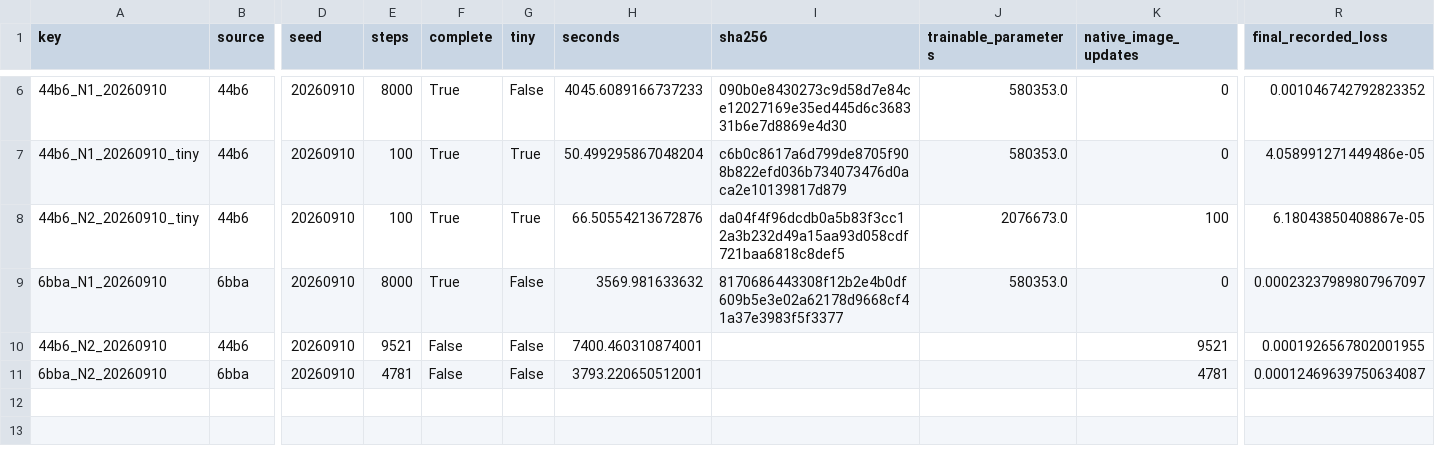
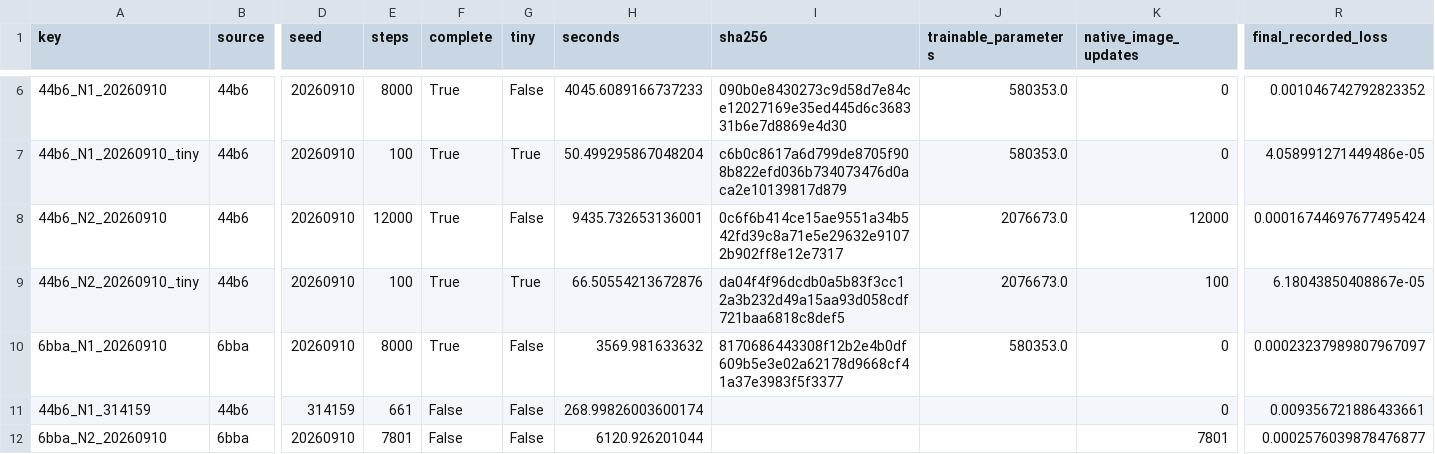
Before and after one commit to matheuspf/cell-tracking, a CSV file: results/image-native-tracking-v5/training_summary.csv, drawn as a sheet; only a part is shown, gaps mark what is left out; removed rows and columns are numbered as before the commit, all else as after; rows hold the shown columns only; the diff names each change by its address in the sheet, - before the commit and + after, or states it on an @@ line.

```diff
--- a/results/image-native-tracking-v5/training_summary.csv
+++ b/results/image-native-tracking-v5/training_summary.csv
+row 8: 44b6_N2_20260910 | 44b6 | 20260910 | 12000 | True | False | 9435.732653136001 | 0c6f6b414ce15ae9551a34b542fd39c8a71e5e29632e91072b902ff8e12e7317 | 2076673.0 | 12000 | 0.00016744697677495424
-row 10: 44b6_N2_20260910 | 44b6 | 20260910 | 9521 | False | False | 7400.460310874001 |  |  | 9521 | 0.0001926567802001955
+row 11: 44b6_N1_314159 | 44b6 | 314159 | 661 | False | False | 268.99826003600174 |  |  | 0 | 0.009356721886433661
-E12 (steps): 4781
+E12 (steps): 7801
-H12 (seconds): 3793.220650512001
+H12 (seconds): 6120.926201044
-K12 (native_image_updates): 4781
+K12 (native_image_updates): 7801
-R12 (final_recorded_loss): 0.00012469639750634087
+R12 (final_recorded_loss): 0.0002576039878476877
```
Also changed, not shown: results/image-native-tracking-v5/ablation_scores.csv, results/image-native-tracking-v5/family_outcomes.csv, 14 other files.
